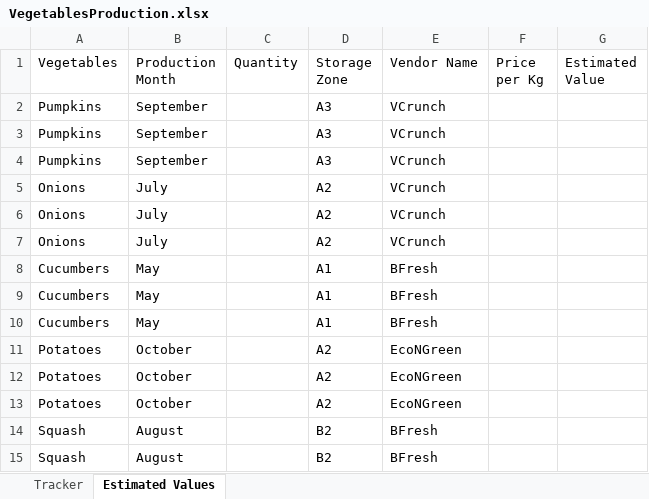
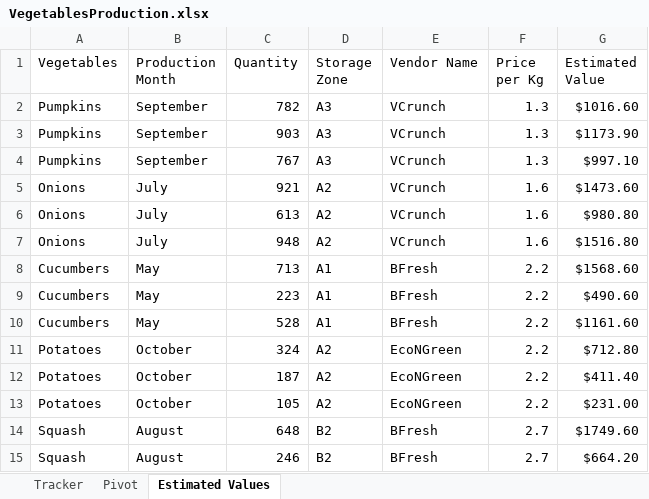
Before and after one commit to KalebeSantana/Automation-Developer-Professional-Training, an Excel workbook: Practice 1 Workbook and Data Tables/VegetablesProduction.xlsx, sheet Estimated Values, drawn as a sheet; only a part is shown; values as stored, in another font and other column widths than the file's, no borders; the diff covers the shown part only; the diff names each change by its address in the sheet, - before the commit and + after, or states it on an @@ line.

```diff
--- a/Practice 1 Workbook and Data Tables/VegetablesProduction.xlsx (sheet Estimated Values)
+++ b/Practice 1 Workbook and Data Tables/VegetablesProduction.xlsx (sheet Estimated Values)
+sheet tab: Pivot
-C2 (Quantity): (empty)
+C2 (Quantity): 782
-F2:F4 (Price per Kg): (empty)
+F2:F4 (Price per Kg): 1.3
-G2 (Estimated Value): (empty)
+G2 (Estimated Value): $1016.60
-C3 (Quantity): (empty)
+C3 (Quantity): 903
-G3 (Estimated Value): (empty)
+G3 (Estimated Value): $1173.90
-C4 (Quantity): (empty)
+C4 (Quantity): 767
-G4 (Estimated Value): (empty)
+G4 (Estimated Value): $997.10
-C5 (Quantity): (empty)
+C5 (Quantity): 921
-F5:F7 (Price per Kg): (empty)
+F5:F7 (Price per Kg): 1.6
-G5 (Estimated Value): (empty)
+G5 (Estimated Value): $1473.60
-C6 (Quantity): (empty)
+C6 (Quantity): 613
-G6 (Estimated Value): (empty)
+G6 (Estimated Value): $980.80
-C7 (Quantity): (empty)
+C7 (Quantity): 948
-G7 (Estimated Value): (empty)
+G7 (Estimated Value): $1516.80
-C8 (Quantity): (empty)
+C8 (Quantity): 713
-F8:F13 (Price per Kg): (empty)
+F8:F13 (Price per Kg): 2.2
-G8 (Estimated Value): (empty)
+G8 (Estimated Value): $1568.60
-C9 (Quantity): (empty)
+C9 (Quantity): 223
-G9 (Estimated Value): (empty)
+G9 (Estimated Value): $490.60
-C10 (Quantity): (empty)
+C10 (Quantity): 528
-G10 (Estimated Value): (empty)
+G10 (Estimated Value): $1161.60
-C11 (Quantity): (empty)
+C11 (Quantity): 324
-G11 (Estimated Value): (empty)
+G11 (Estimated Value): $712.80
-C12 (Quantity): (empty)
+C12 (Quantity): 187
-G12 (Estimated Value): (empty)
+G12 (Estimated Value): $411.40
-C13 (Quantity): (empty)
+C13 (Quantity): 105
-G13 (Estimated Value): (empty)
+G13 (Estimated Value): $231.00
-C14 (Quantity): (empty)
+C14 (Quantity): 648
-F14:F15 (Price per Kg): (empty)
+F14:F15 (Price per Kg): 2.7
-G14 (Estimated Value): (empty)
+G14 (Estimated Value): $1749.60
-C15 (Quantity): (empty)
+C15 (Quantity): 246
-G15 (Estimated Value): (empty)
+G15 (Estimated Value): $664.20
```
Also changed, not shown: 66 edited cells elsewhere in this sheet, sheet Tracker, charts or pictures, 1 other file.
